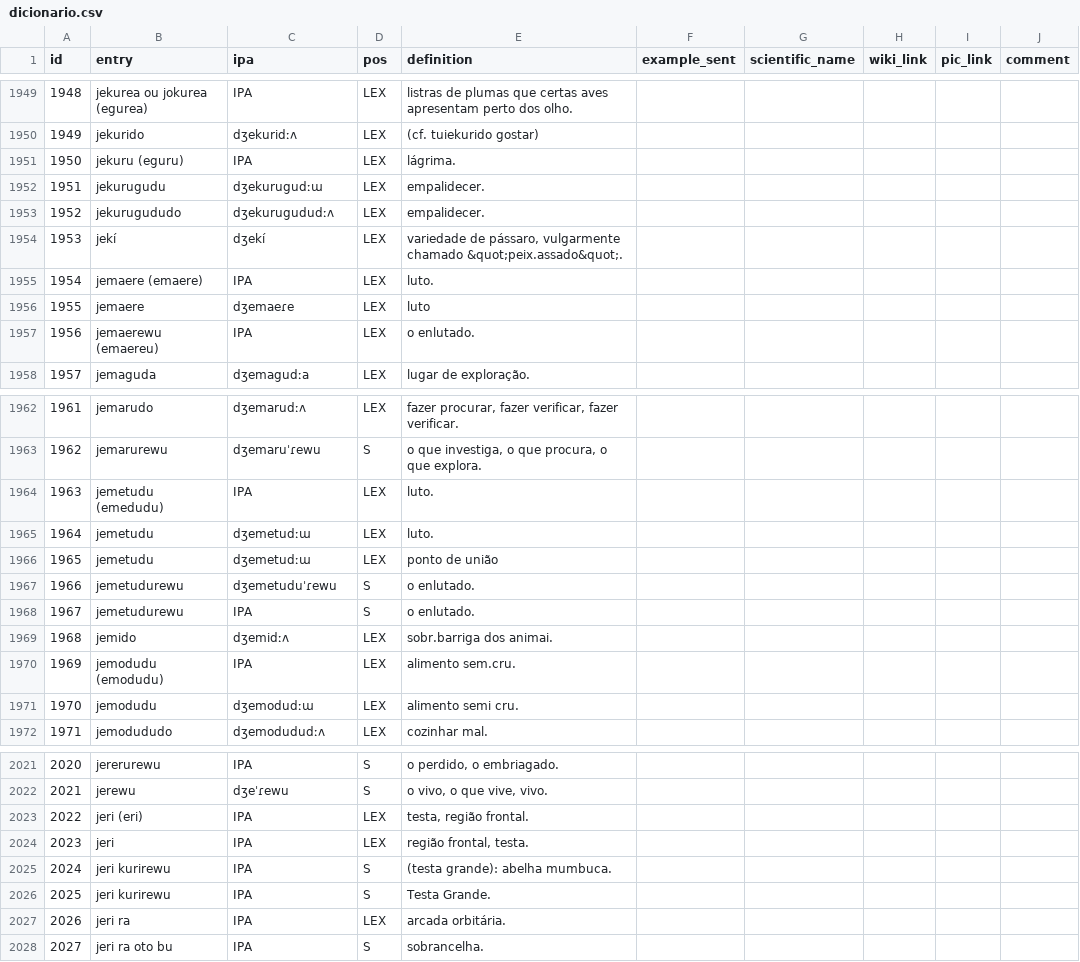
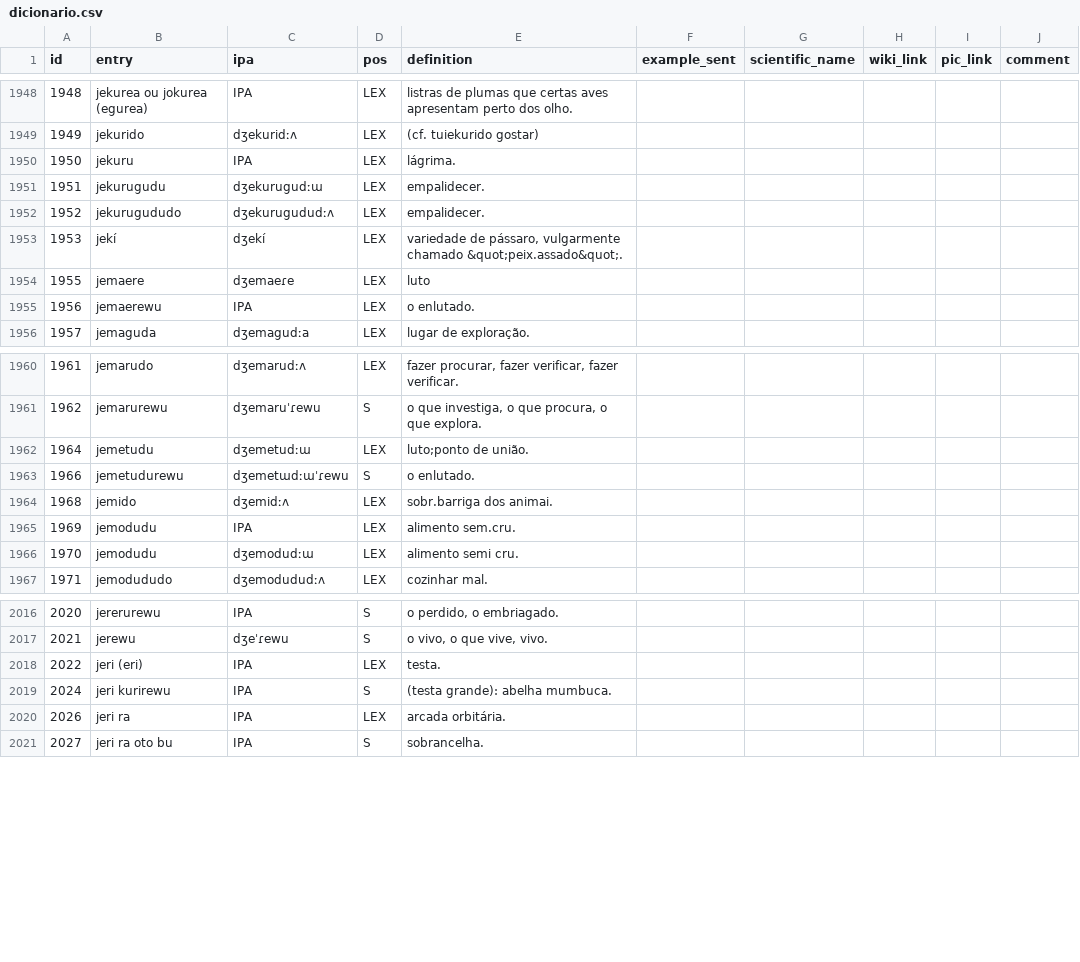
Before and after one commit to LanguageStructure/dicionario_bororo, a CSV file: dicionario.csv, drawn as a sheet; only a part is shown, gaps mark what is left out; removed rows and columns are numbered as before the commit, all else as after; the diff covers the shown part only; the diff names each change by its address in the sheet, - before the commit and + after, or states it on an @@ line.

```diff
--- a/dicionario.csv
+++ b/dicionario.csv
-B1950 (entry): jekuru (eguru)
+B1950 (entry): jekuru
-row 1955: 1954 | jemaere (emaere) | IPA | LEX | luto.
-B1955 (entry): jemaerewu (emaereu)
+B1955 (entry): jemaerewu
-row 1964: 1963 | jemetudu (emedudu) | IPA | LEX | luto.
-row 1965: 1964 | jemetudu | dʒemetudːɯ | LEX | luto.
@@ column A (id) renumbered in row 1962 @@
-E1962 (definition): ponto de união
+E1962 (definition): luto;ponto de união.
-C1963 (ipa): dʒemetuduˈɾewu
+C1963 (ipa): dʒemetɯdːɯˈɾewu
-row 1968: 1967 | jemetudurewu | IPA | S | o enlutado.
-B1965 (entry): jemodudu (emodudu)
+B1965 (entry): jemodudu
-E2018 (definition): testa, região frontal.
+E2018 (definition): testa.
-row 2024: 2023 | jeri | IPA | LEX | região frontal, testa.
-row 2026: 2025 | jeri kurirewu | IPA | S | Testa Grande.
```
Also changed, not shown: 1 added row, 2 removed rows and 40 edited cells elsewhere in this file.
